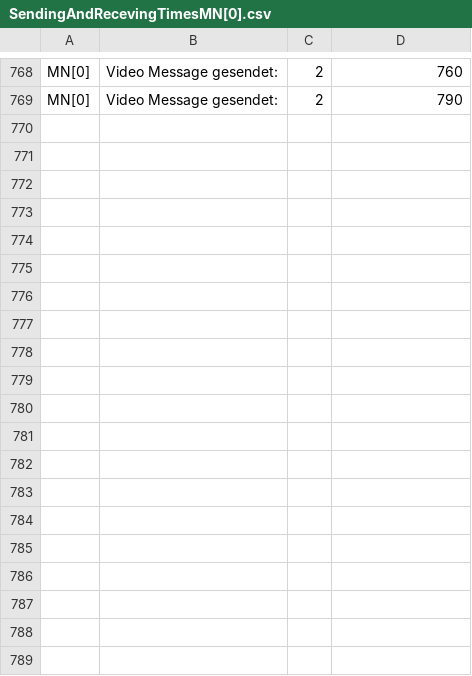
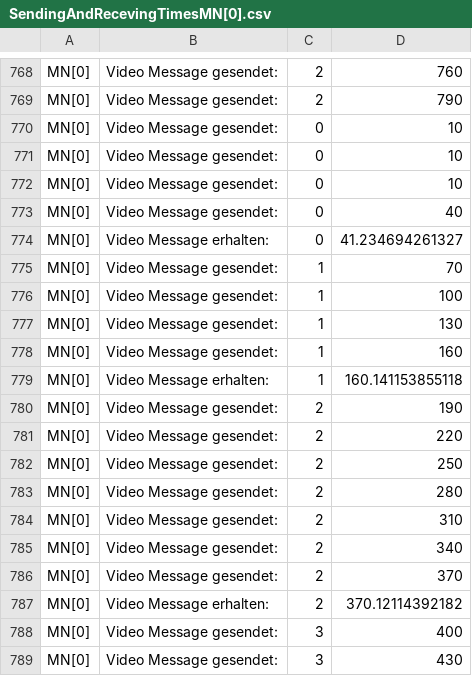
Before and after one commit to florianjomrich/ProxyUnloading3, a CSV file: test_zum_Anpassen_der_App/simulations/testMCoAv2/SendingAndRecevingTimesMN[0].csv, drawn as a sheet; only a part is shown, gaps mark what is left out; the diff covers the shown part only.

```diff
--- a/test_zum_Anpassen_der_App/simulations/testMCoAv2/SendingAndRecevingTimesMN[0].csv
+++ b/test_zum_Anpassen_der_App/simulations/testMCoAv2/SendingAndRecevingTimesMN[0].csv
@@ -769 +769,21 @@ MN[0],Video Message gesendet: ,2,760
 MN[0],Video Message gesendet: ,2,790
+MN[0],Video Message gesendet: ,0,10
+MN[0],Video Message gesendet: ,0,10
+MN[0],Video Message gesendet: ,0,10
+MN[0],Video Message gesendet: ,0,40
+MN[0],Video Message erhalten: ,0,41.234694261327
+MN[0],Video Message gesendet: ,1,70
+MN[0],Video Message gesendet: ,1,100
+MN[0],Video Message gesendet: ,1,130
+MN[0],Video Message gesendet: ,1,160
+MN[0],Video Message erhalten: ,1,160.141153855118
+MN[0],Video Message gesendet: ,2,190
+MN[0],Video Message gesendet: ,2,220
+MN[0],Video Message gesendet: ,2,250
+MN[0],Video Message gesendet: ,2,280
+MN[0],Video Message gesendet: ,2,310
+MN[0],Video Message gesendet: ,2,340
+MN[0],Video Message gesendet: ,2,370
+MN[0],Video Message erhalten: ,2,370.12114392182
+MN[0],Video Message gesendet: ,3,400
+MN[0],Video Message gesendet: ,3,430
```
Also changed, not shown: 13 added rows elsewhere in this file, test_zum_Anpassen_der_App/simulations/testMCoAv2/SendingAndRecevingTimesMN[1].csv, test_zum_Anpassen_der_App/simulations/testMCoAv2/SendingAndRecevingTimesMN[2].csv, 8 other files.
